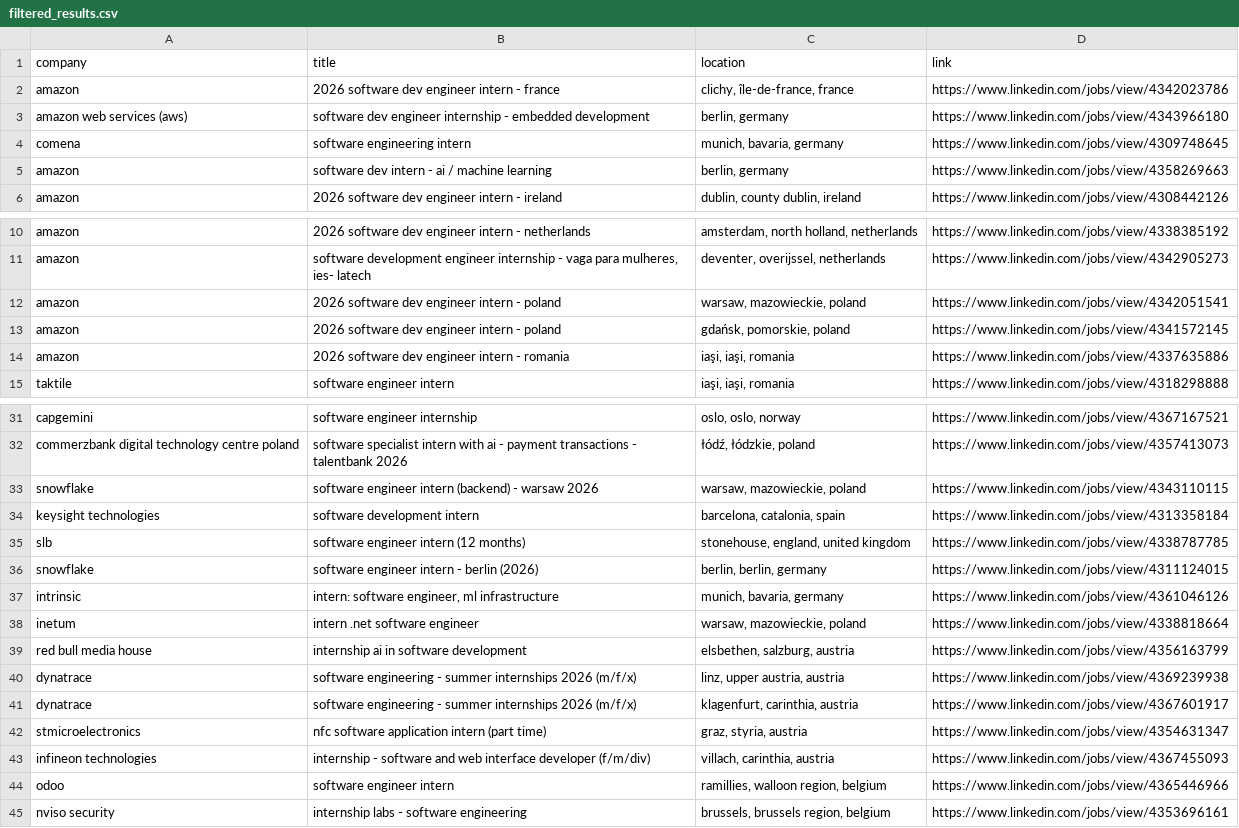
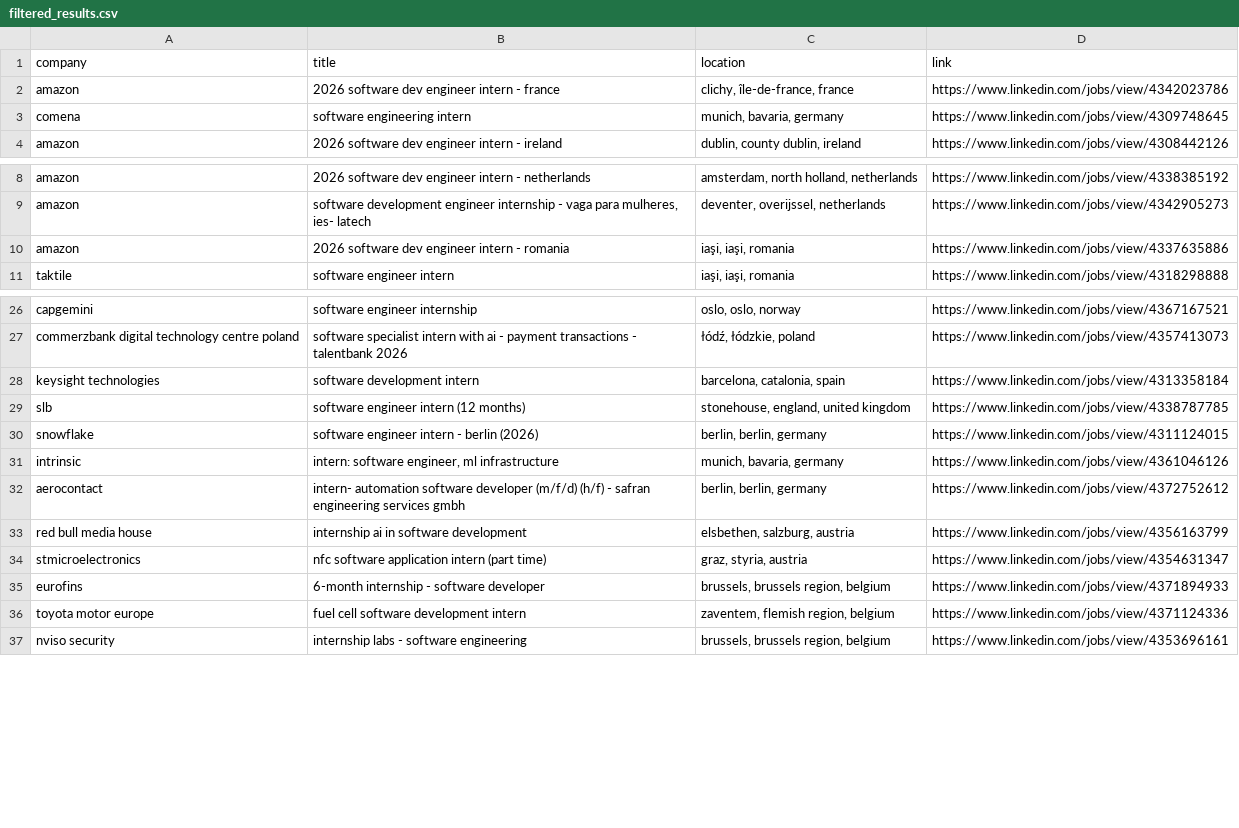
Before and after one commit to LorenzoLaCorte/internship-scraper, a CSV file: output/output-internships/filtered_results.csv, drawn as a sheet; only a part is shown, gaps mark what is left out; the diff covers the shown part only.

```diff
--- a/output/output-internships/filtered_results.csv
+++ b/output/output-internships/filtered_results.csv
@@ -2,5 +2,3 @@ company|title|location|link
 amazon|2026 software dev engineer intern - france|clichy, île-de-france, france|https://www.linkedin.com/jobs/view/4342023786
-amazon web services (aws)|software dev engineer internship - embedded development|berlin, germany|https://www.linkedin.com/jobs/view/4343966180
 comena|software engineering intern|munich, bavaria, germany|https://www.linkedin.com/jobs/view/4309748645
-amazon|software dev intern - ai / machine learning|berlin, germany|https://www.linkedin.com/jobs/view/4358269663
 amazon|2026 software dev engineer intern - ireland|dublin, county dublin, ireland|https://www.linkedin.com/jobs/view/4308442126
@@ -11,4 +9,2 @@ amazon|2026 software dev engineer intern - netherlands|amsterdam, north holland,
 amazon|software development engineer internship - vaga para mulheres, ies- latech|deventer, overijssel, netherlands|https://www.linkedin.com/jobs/view/4342905273
-amazon|2026 software dev engineer intern - poland|warsaw, mazowieckie, poland|https://www.linkedin.com/jobs/view/4342051541
-amazon|2026 software dev engineer intern - poland|gdańsk, pomorskie, poland|https://www.linkedin.com/jobs/view/4341572145
 amazon|2026 software dev engineer intern - romania|iaşi, iaşi, romania|https://www.linkedin.com/jobs/view/4337635886
@@ -32,3 +27,2 @@ capgemini|software engineer internship|oslo, oslo, norway|https://www.linkedin.c
 commerzbank digital technology centre poland|software specialist intern with ai - payment transactions - talentbank 2026|łódź, łódzkie, poland|https://www.linkedin.com/jobs/view/4357413073
-snowflake|software engineer intern (backend) - warsaw 2026|warsaw, mazowieckie, poland|https://www.linkedin.com/jobs/view/4343110115
 keysight technologies|software development intern|barcelona, catalonia, spain|https://www.linkedin.com/jobs/view/4313358184
@@ -37,9 +31,7 @@ snowflake|software engineer intern - berlin (2026)|berlin, berlin, germany|https
 intrinsic|intern: software engineer, ml infrastructure|munich, bavaria, germany|https://www.linkedin.com/jobs/view/4361046126
-inetum|intern .net software engineer|warsaw, mazowieckie, poland|https://www.linkedin.com/jobs/view/4338818664
+aerocontact|intern- automation software developer (m/f/d) (h/f) - safran engineering services gmbh|berlin, berlin, germany|https://www.linkedin.com/jobs/view/4372752612
 red bull media house|internship ai in software development|elsbethen, salzburg, austria|https://www.linkedin.com/jobs/view/4356163799
-dynatrace|software engineering - summer internships 2026 (m/f/x)|linz, upper austria, austria|https://www.linkedin.com/jobs/view/4369239938
-dynatrace|software engineering - summer internships 2026 (m/f/x)|klagenfurt, carinthia, austria|https://www.linkedin.com/jobs/view/4367601917
 stmicroelectronics|nfc software application intern (part time)|graz, styria, austria|https://www.linkedin.com/jobs/view/4354631347
-infineon technologies|internship - software and web interface developer (f/m/div)|villach, carinthia, austria|https://www.linkedin.com/jobs/view/4367455093
-odoo|software engineer intern|ramillies, walloon region, belgium|https://www.linkedin.com/jobs/view/4365446966
+eurofins|6-month internship - software developer|brussels, brussels region, belgium|https://www.linkedin.com/jobs/view/4371894933
+toyota motor europe|fuel cell software development intern|zaventem, flemish region, belgium|https://www.linkedin.com/jobs/view/4371124336
 nviso security|internship labs - software engineering|brussels, brussels region, belgium|https://www.linkedin.com/jobs/view/4353696161
```
Also changed, not shown: 5 added rows, 4 removed rows, 1 moved row and 4 edited cells elsewhere in this file, output/output-internships/results.csv, 1 other file.
